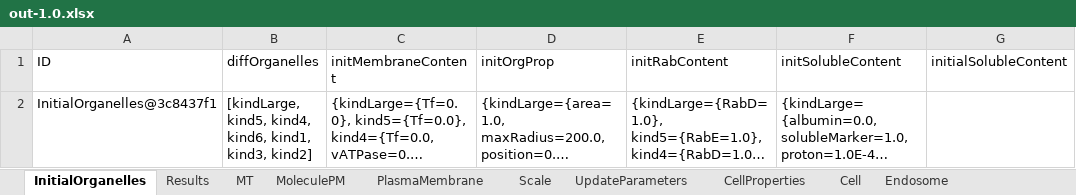
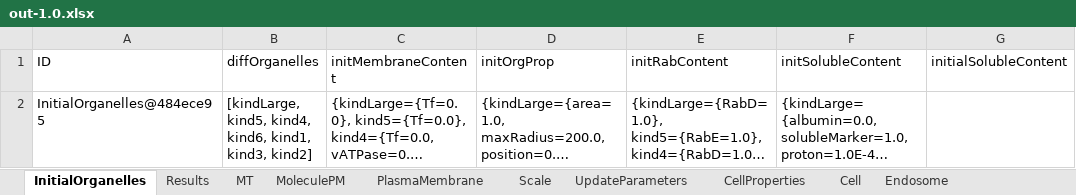
Before and after one commit to ihem-institute/immunity, an Excel workbook: out-1.0.xlsx, sheet InitialOrganelles, drawn as a sheet; long unchanged cells end in …; values as stored, in another font and other column widths than the file's, no borders; the diff names each change by its address in the sheet, - before the commit and + after, or states it on an @@ line.

```diff
--- a/out-1.0.xlsx (sheet InitialOrganelles)
+++ b/out-1.0.xlsx (sheet InitialOrganelles)
-A2 (ID): InitialOrganelles@3c8437f1
+A2 (ID): InitialOrganelles@484ece95
```
Also changed, not shown: sheet MoleculePM, sheet Endosome, sheet MT, sheet CellProperties, sheet Cell, sheet Results, 3 more sheets, 30 other files.
